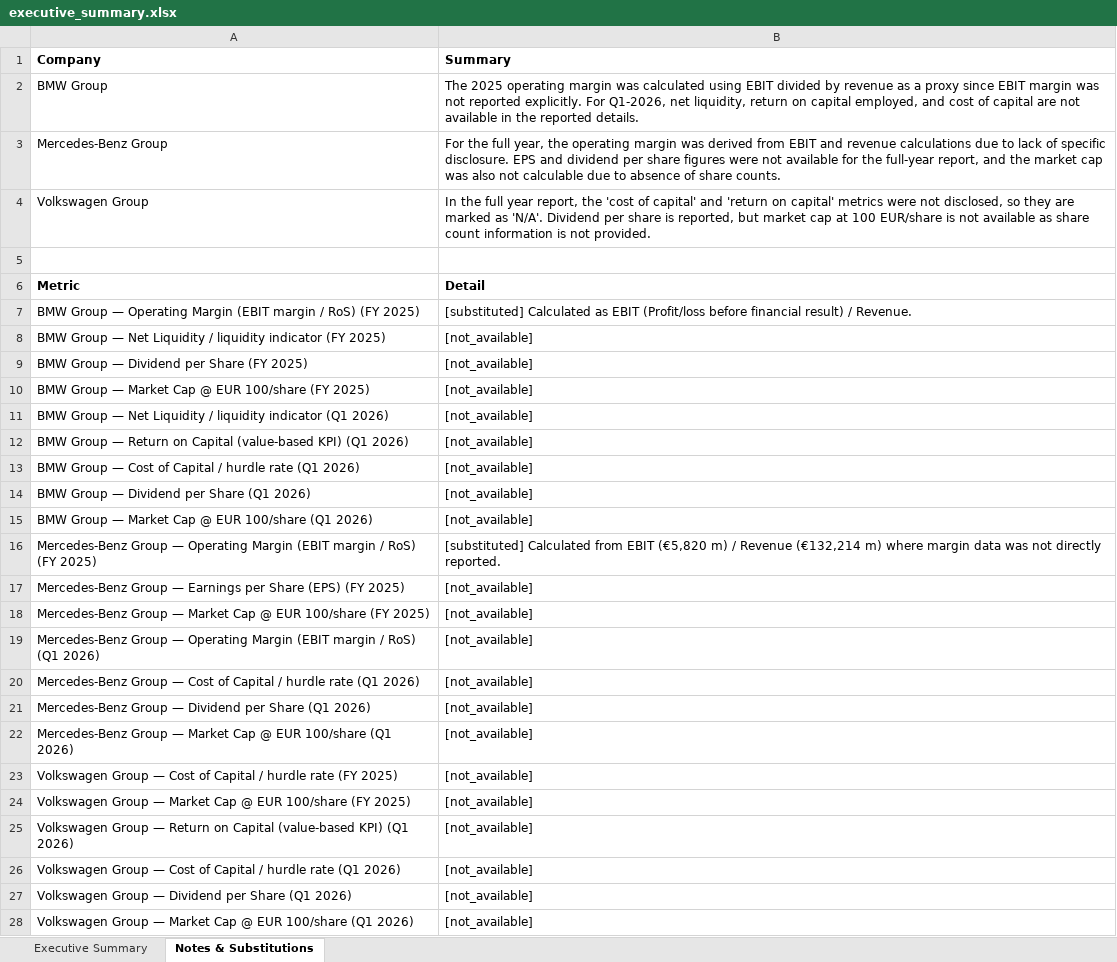
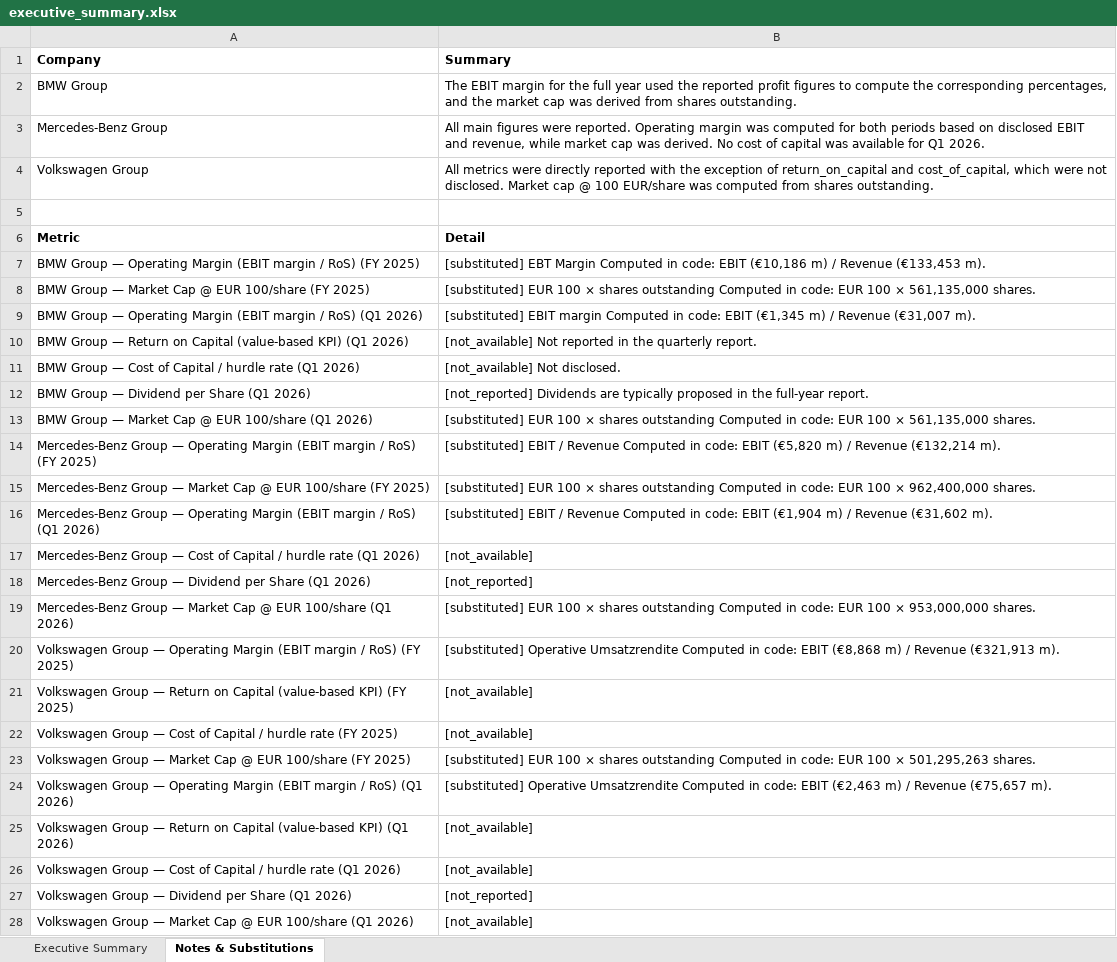
Before and after one commit to Heet010/magna, an Excel workbook: output/executive_summary.xlsx, sheet Notes & Substitutions, drawn as a sheet; values as stored, in another font and other column widths than the file's, no borders; removed rows and columns are numbered as before the commit, all else as after; the diff names each change by its address in the sheet, - before the commit and + after, or states it on an @@ line.

```diff
--- a/output/executive_summary.xlsx (sheet Notes & Substitutions)
+++ b/output/executive_summary.xlsx (sheet Notes & Substitutions)
-B2 (Summary): The 2025 operating margin was calculated using EBIT divided by revenue as a proxy since EBIT margin was not reported explicitly. For Q1-2026, net liquidity, return on capital employed, and cost of capital are not available in the reported details.
+B2 (Summary): The EBIT margin for the full year used the reported profit figures to compute the corresponding percentages, and the market cap was derived from shares outstanding.
-B3 (Summary): For the full year, the operating margin was derived from EBIT and revenue calculations due to lack of specific disclosure. EPS and dividend per share figures were not available for the full-year report, and the market cap was also not calculable due to absence of share counts.
+B3 (Summary): All main figures were reported. Operating margin was computed for both periods based on disclosed EBIT and revenue, while market cap was derived. No cost of capital was available for Q1 2026.
-B4 (Summary): In the full year report, the 'cost of capital' and 'return on capital' metrics were not disclosed, so they are marked as 'N/A'. Dividend per share is reported, but market cap at 100 EUR/share is not available as share count information is not provided.
+B4 (Summary): All metrics were directly reported with the exception of return_on_capital and cost_of_capital, which were not disclosed. Market cap @ 100 EUR/share was computed from shares outstanding.
-B7 (Summary): [substituted] Calculated as EBIT (Profit/loss before financial result) / Revenue.
+B7 (Summary): [substituted] EBT Margin Computed in code: EBIT (€10,186 m) / Revenue (€133,453 m).
-row 8: BMW Group — Net Liquidity / liquidity indicator (FY 2025) | [not_available]
-row 9: BMW Group — Dividend per Share (FY 2025) | [not_available]
-B8 (Summary): [not_available]
+B8 (Summary): [substituted] EUR 100 × shares outstanding Computed in code: EUR 100 × 561,135,000 shares.
-row 11: BMW Group — Net Liquidity / liquidity indicator (Q1 2026) | [not_available]
+row 9: BMW Group — Operating Margin (EBIT margin / RoS) (Q1 2026) | [substituted] EBIT margin Computed in code: EBIT (€1,345 m) / Revenue (€31,007 m).
-B10 (Summary): [not_available]
+B10 (Summary): [not_available] Not reported in the quarterly report.
-B11 (Summary): [not_available]
+B11 (Summary): [not_available] Not disclosed.
-B12 (Summary): [not_available]
+B12 (Summary): [not_reported] Dividends are typically proposed in the full-year report.
-B13 (Summary): [not_available]
+B13 (Summary): [substituted] EUR 100 × shares outstanding Computed in code: EUR 100 × 561,135,000 shares.
-B14 (Summary): [substituted] Calculated from EBIT (€5,820 m) / Revenue (€132,214 m) where margin data was not directly reported.
+B14 (Summary): [substituted] EBIT / Revenue Computed in code: EBIT (€5,820 m) / Revenue (€132,214 m).
-row 17: Mercedes-Benz Group — Earnings per Share (EPS) (FY 2025) | [not_available]
-B15 (Summary): [not_available]
+B15 (Summary): [substituted] EUR 100 × shares outstanding Computed in code: EUR 100 × 962,400,000 shares.
-B16 (Summary): [not_available]
+B16 (Summary): [substituted] EBIT / Revenue Computed in code: EBIT (€1,904 m) / Revenue (€31,602 m).
-B18 (Summary): [not_available]
+B18 (Summary): [not_reported]
-B19 (Summary): [not_available]
+B19 (Summary): [substituted] EUR 100 × shares outstanding Computed in code: EUR 100 × 953,000,000 shares.
+row 20: Volkswagen Group — Operating Margin (EBIT margin / RoS) (FY 2025) | [substituted] Operative Umsatzrendite Computed in code: EBIT (€8,868 m) / Revenue (€321,913 m).
+row 21: Volkswagen Group — Return on Capital (value-based KPI) (FY 2025) | [not_available]
-B23 (Summary): [not_available]
+B23 (Summary): [substituted] EUR 100 × shares outstanding Computed in code: EUR 100 × 501,295,263 shares.
+row 24: Volkswagen Group — Operating Margin (EBIT margin / RoS) (Q1 2026) | [substituted] Operative Umsatzrendite Computed in code: EBIT (€2,463 m) / Revenue (€75,657 m).
-B27 (Summary): [not_available]
+B27 (Summary): [not_reported]
```
Also changed, not shown: sheet Executive Summary, 15 other files.
